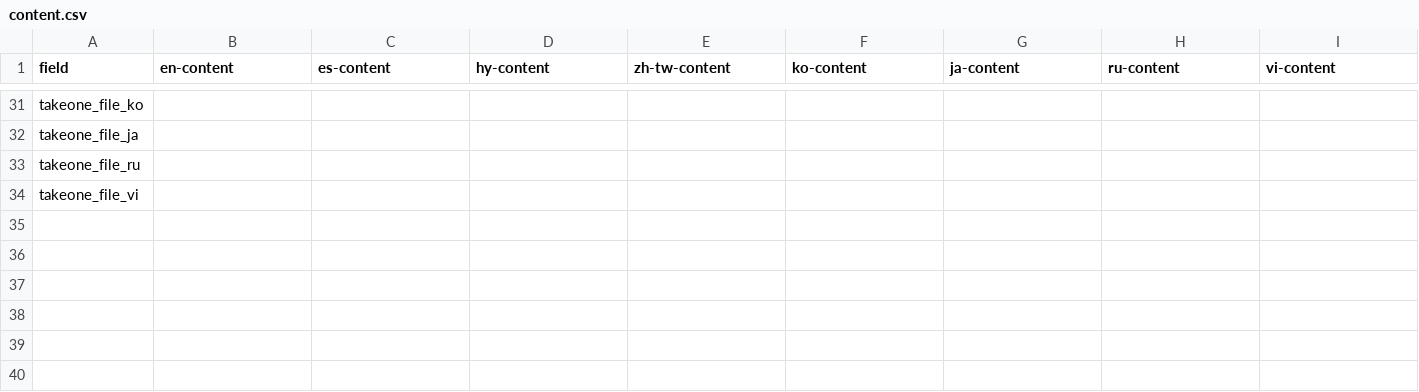
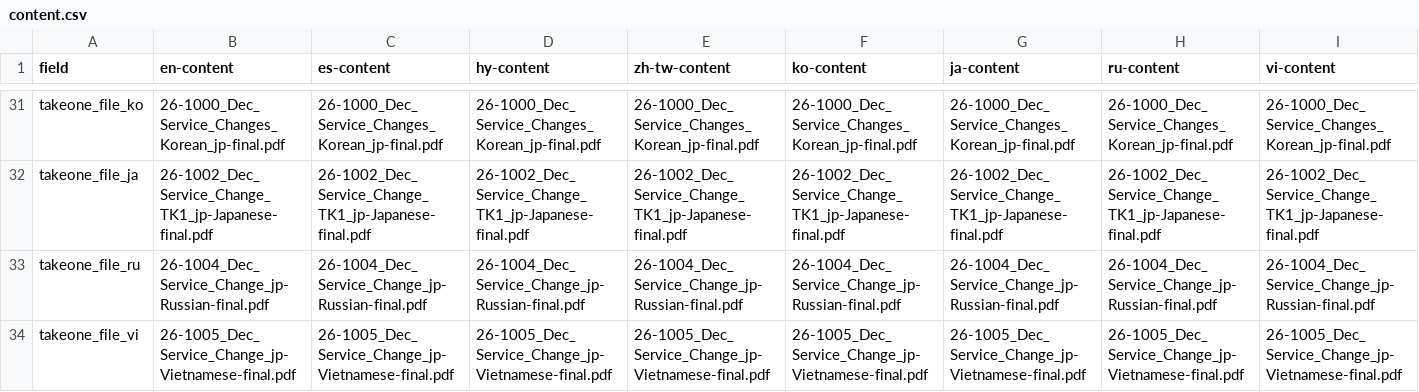
Before and after one commit to LACMTA/mybus-v3, a CSV file: src/_data/2025-12/content.csv, drawn as a sheet; only a part is shown, gaps mark what is left out; the diff covers the shown part only; the diff names each change by its address in the sheet, - before the commit and + after, or states it on an @@ line.

```diff
--- a/src/_data/2025-12/content.csv
+++ b/src/_data/2025-12/content.csv
-B31 (en-content): (empty)
+B31 (en-content): 26-1000_Dec_Service_Changes_Korean_jp-final.pdf
-C31 (es-content): (empty)
+C31 (es-content): 26-1000_Dec_Service_Changes_Korean_jp-final.pdf
-D31 (hy-content): (empty)
+D31 (hy-content): 26-1000_Dec_Service_Changes_Korean_jp-final.pdf
-E31 (zh-tw-content): (empty)
+E31 (zh-tw-content): 26-1000_Dec_Service_Changes_Korean_jp-final.pdf
-F31 (ko-content): (empty)
+F31 (ko-content): 26-1000_Dec_Service_Changes_Korean_jp-final.pdf
-G31 (ja-content): (empty)
+G31 (ja-content): 26-1000_Dec_Service_Changes_Korean_jp-final.pdf
-H31 (ru-content): (empty)
+H31 (ru-content): 26-1000_Dec_Service_Changes_Korean_jp-final.pdf
-I31 (vi-content): (empty)
+I31 (vi-content): 26-1000_Dec_Service_Changes_Korean_jp-final.pdf
-B32 (en-content): (empty)
+B32 (en-content): 26-1002_Dec_Service_Change_TK1_jp-Japanese-final.pdf
-C32 (es-content): (empty)
+C32 (es-content): 26-1002_Dec_Service_Change_TK1_jp-Japanese-final.pdf
-D32 (hy-content): (empty)
+D32 (hy-content): 26-1002_Dec_Service_Change_TK1_jp-Japanese-final.pdf
-E32 (zh-tw-content): (empty)
+E32 (zh-tw-content): 26-1002_Dec_Service_Change_TK1_jp-Japanese-final.pdf
-F32 (ko-content): (empty)
+F32 (ko-content): 26-1002_Dec_Service_Change_TK1_jp-Japanese-final.pdf
-G32 (ja-content): (empty)
+G32 (ja-content): 26-1002_Dec_Service_Change_TK1_jp-Japanese-final.pdf
-H32 (ru-content): (empty)
+H32 (ru-content): 26-1002_Dec_Service_Change_TK1_jp-Japanese-final.pdf
-I32 (vi-content): (empty)
+I32 (vi-content): 26-1002_Dec_Service_Change_TK1_jp-Japanese-final.pdf
-B33 (en-content): (empty)
+B33 (en-content): 26-1004_Dec_Service_Change_jp-Russian-final.pdf
-C33 (es-content): (empty)
+C33 (es-content): 26-1004_Dec_Service_Change_jp-Russian-final.pdf
-D33 (hy-content): (empty)
+D33 (hy-content): 26-1004_Dec_Service_Change_jp-Russian-final.pdf
-E33 (zh-tw-content): (empty)
+E33 (zh-tw-content): 26-1004_Dec_Service_Change_jp-Russian-final.pdf
-F33 (ko-content): (empty)
+F33 (ko-content): 26-1004_Dec_Service_Change_jp-Russian-final.pdf
-G33 (ja-content): (empty)
+G33 (ja-content): 26-1004_Dec_Service_Change_jp-Russian-final.pdf
-H33 (ru-content): (empty)
+H33 (ru-content): 26-1004_Dec_Service_Change_jp-Russian-final.pdf
-I33 (vi-content): (empty)
+I33 (vi-content): 26-1004_Dec_Service_Change_jp-Russian-final.pdf
-B34 (en-content): (empty)
+B34 (en-content): 26-1005_Dec_Service_Change_jp-Vietnamese-final.pdf
-C34 (es-content): (empty)
+C34 (es-content): 26-1005_Dec_Service_Change_jp-Vietnamese-final.pdf
-D34 (hy-content): (empty)
+D34 (hy-content): 26-1005_Dec_Service_Change_jp-Vietnamese-final.pdf
-E34 (zh-tw-content): (empty)
+E34 (zh-tw-content): 26-1005_Dec_Service_Change_jp-Vietnamese-final.pdf
-F34 (ko-content): (empty)
+F34 (ko-content): 26-1005_Dec_Service_Change_jp-Vietnamese-final.pdf
-G34 (ja-content): (empty)
+G34 (ja-content): 26-1005_Dec_Service_Change_jp-Vietnamese-final.pdf
-H34 (ru-content): (empty)
+H34 (ru-content): 26-1005_Dec_Service_Change_jp-Vietnamese-final.pdf
-I34 (vi-content): (empty)
+I34 (vi-content): 26-1005_Dec_Service_Change_jp-Vietnamese-final.pdf
```
Also changed, not shown: 32 edited cells elsewhere in this file, 24 other files.
